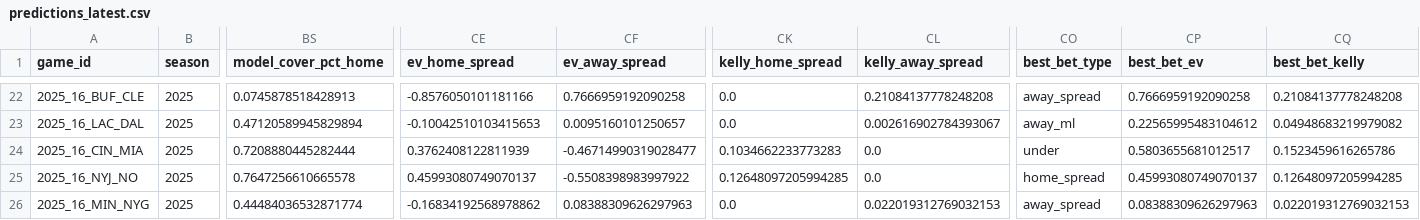
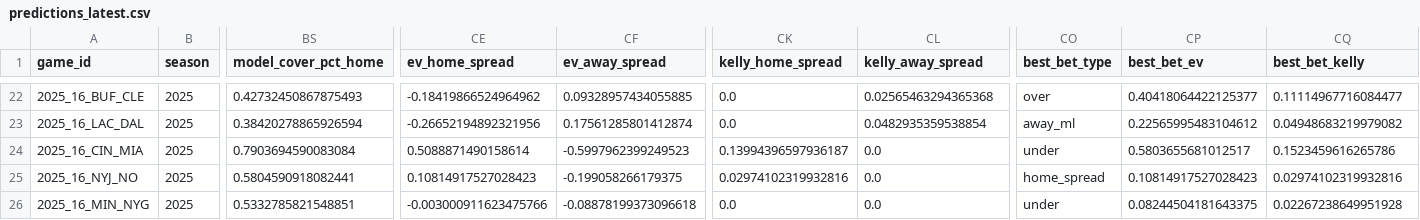
Before and after one commit to johnmacartney20/nfl_model, a CSV file: data/outputs/predictions_latest.csv, drawn as a sheet; only a part is shown, gaps mark what is left out; the diff covers the shown part only; the diff names each change by its address in the sheet, - before the commit and + after, or states it on an @@ line.

Commit message:
Fix: Correct spread cover probability calculation
- Fixed sign error in cover threshold calculation
- Was using -spread_line, should be +spread_line
- Now correctly shows favorites with win_prob > cover_prob
- And underdogs with cover_prob > win_prob
- CHI -7.5 example: 80.1% win, 61.4% cover (correct)

```diff
--- a/data/outputs/predictions_latest.csv
+++ b/data/outputs/predictions_latest.csv
-BS22 (model_cover_pct_home): 0.0745878518428913
+BS22 (model_cover_pct_home): 0.42732450867875493
-CE22 (ev_home_spread): -0.8576050101181166
+CE22 (ev_home_spread): -0.18419866524964962
-CF22 (ev_away_spread): 0.7666959192090258
+CF22 (ev_away_spread): 0.09328957434055885
-CL22 (kelly_away_spread): 0.21084137778248208
+CL22 (kelly_away_spread): 0.02565463294365368
-CO22 (best_bet_type): away_spread
+CO22 (best_bet_type): over
-CP22 (best_bet_ev): 0.7666959192090258
+CP22 (best_bet_ev): 0.40418064422125377
-CQ22 (best_bet_kelly): 0.21084137778248208
+CQ22 (best_bet_kelly): 0.11114967716084477
-BS23 (model_cover_pct_home): 0.47120589945829894
+BS23 (model_cover_pct_home): 0.38420278865926594
-CE23 (ev_home_spread): -0.10042510103415653
+CE23 (ev_home_spread): -0.26652194892321956
-CF23 (ev_away_spread): 0.0095160101250657
+CF23 (ev_away_spread): 0.17561285801412874
-CL23 (kelly_away_spread): 0.002616902784393067
+CL23 (kelly_away_spread): 0.0482935359538854
-BS24 (model_cover_pct_home): 0.7208880445282444
+BS24 (model_cover_pct_home): 0.7903694590083084
-CE24 (ev_home_spread): 0.3762408122811939
+CE24 (ev_home_spread): 0.5088871490158614
-CF24 (ev_away_spread): -0.46714990319028477
+CF24 (ev_away_spread): -0.5997962399249523
-CK24 (kelly_home_spread): 0.1034662233773283
+CK24 (kelly_home_spread): 0.13994396597936187
-BS25 (model_cover_pct_home): 0.7647256610665578
+BS25 (model_cover_pct_home): 0.5804590918082441
-CE25 (ev_home_spread): 0.45993080749070137
+CE25 (ev_home_spread): 0.10814917527028423
-CF25 (ev_away_spread): -0.5508398983997922
+CF25 (ev_away_spread): -0.199058266179375
-CK25 (kelly_home_spread): 0.12648097205994285
+CK25 (kelly_home_spread): 0.02974102319932816
-CP25 (best_bet_ev): 0.45993080749070137
+CP25 (best_bet_ev): 0.10814917527028423
-CQ25 (best_bet_kelly): 0.12648097205994285
+CQ25 (best_bet_kelly): 0.02974102319932816
-BS26 (model_cover_pct_home): 0.44484036532871774
+BS26 (model_cover_pct_home): 0.5332785821548851
-CE26 (ev_home_spread): -0.16834192568978862
+CE26 (ev_home_spread): -0.003000911623475766
-CF26 (ev_away_spread): 0.08388309626297963
+CF26 (ev_away_spread): -0.08878199373096618
-CL26 (kelly_away_spread): 0.022019312769032153
+CL26 (kelly_away_spread): 0.0
-CO26 (best_bet_type): away_spread
+CO26 (best_bet_type): under
-CP26 (best_bet_ev): 0.08388309626297963
+CP26 (best_bet_ev): 0.08244504181643375
-CQ26 (best_bet_kelly): 0.022019312769032153
+CQ26 (best_bet_kelly): 0.02267238649951928
```
Also changed, not shown: 159 edited cells elsewhere in this file, 1 other file.
